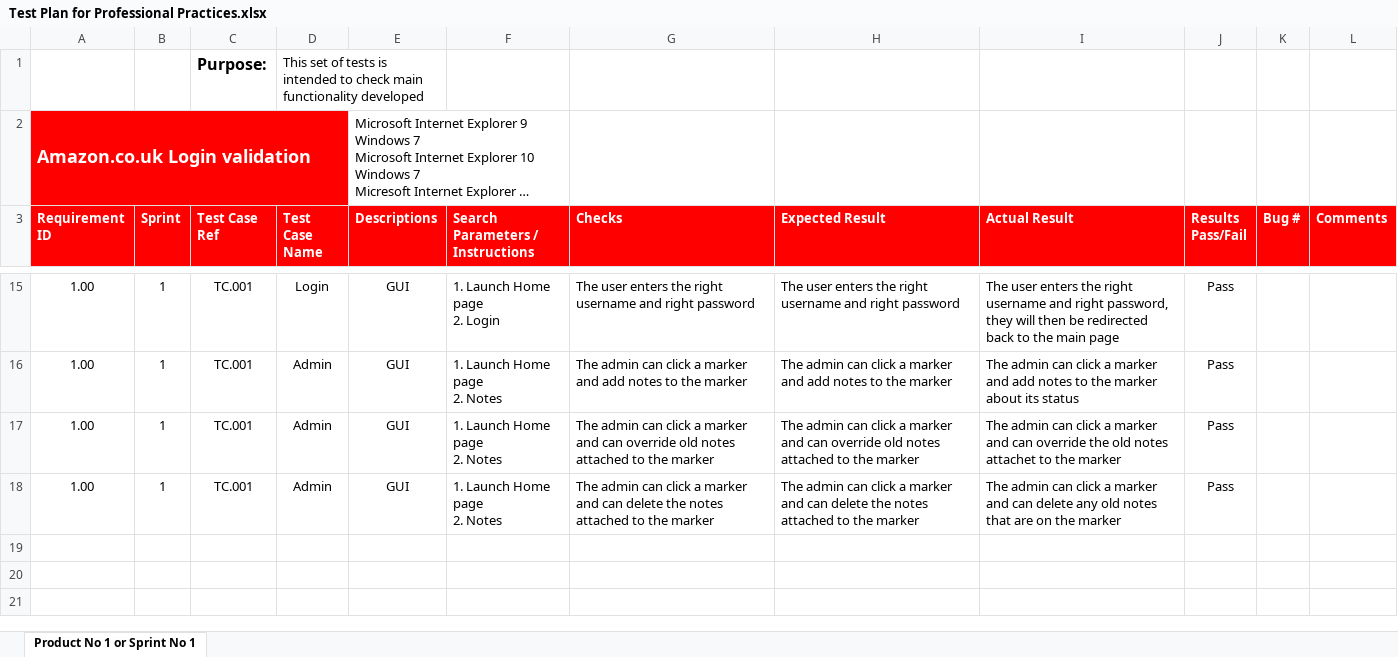
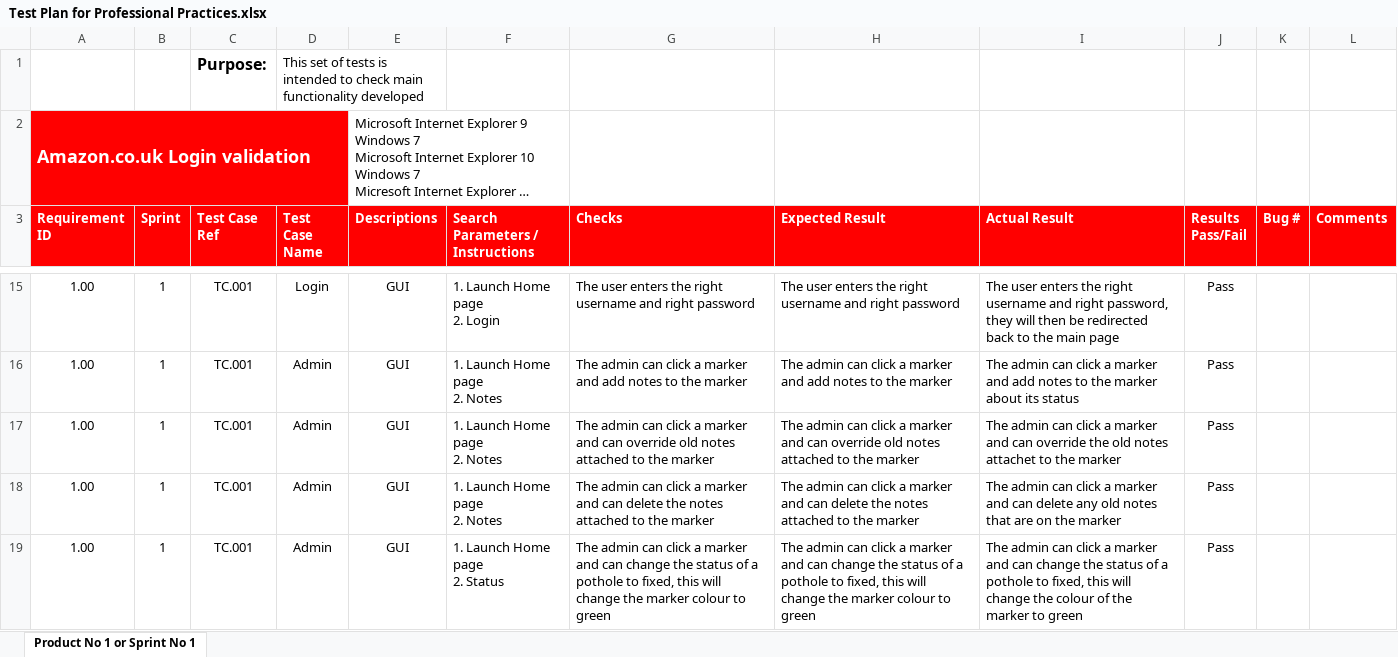
Before and after one commit to rachelmcclelland/RoadDisturbanceLocator, an Excel workbook: Files/Test Plan for Professional Practices.xlsx, sheet Product No 1 or Sprint No 1, drawn as a sheet; only a part is shown, gaps mark what is left out; long unchanged cells end in …; values as stored, in another font and other column widths than the file's, no borders; conditional formats not drawn; ↵ is a line break in a cell; the diff names each change by its address in the sheet, - before the commit and + after, or states it on an @@ line.

Commit message:
Status updated

```diff
--- a/Files/Test Plan for Professional Practices.xlsx (sheet Product No 1 or Sprint No 1)
+++ b/Files/Test Plan for Professional Practices.xlsx (sheet Product No 1 or Sprint No 1)
+row 19: 1.00 | 1 | TC.001 | Admin | GUI | 1. Launch Home page ↵ 2. Status | The admin can click a marker and can change the status of a pothole to fixed, this will change the marker colour to green | The admin can click a marker and can change the status of a pothole to fixed, this will change the marker colour to green | The admin can click a marker and can change the status of a pothole to fixed, this will change the colour of the marker to green | Pass
```
